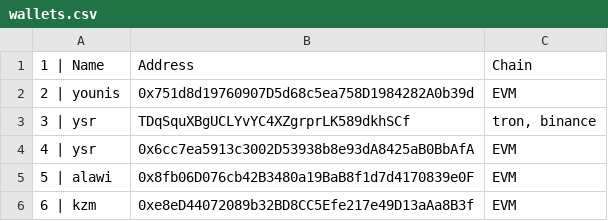
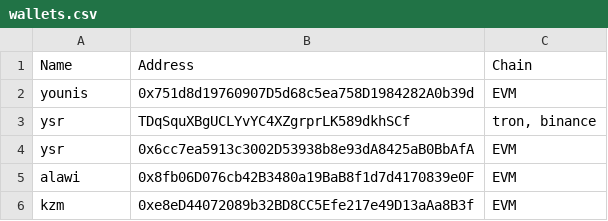
Before and after one commit to 0xKanba/kanba.pw, a CSV file: wallets.csv, drawn as a sheet.

Commit message:
Update wallets.csv

```diff
--- a/wallets.csv
+++ b/wallets.csv
@@ -1,6 +1,6 @@
-1 | Name,Address,Chain
-2 | younis,0x751d8d19760907D5d68c5ea758D1984282A0b39d,EVM
-3 | ysr,TDqSquXBgUCLYvYC4XZgrprLK589dkhSCf,"tron, binance"
-4 | ysr,0x6cc7ea5913c3002D53938b8e93dA8425aB0BbAfA,EVM
-5 | alawi,0x8fb06D076cb42B3480a19BaB8f1d7d4170839e0F,EVM
-6 | kzm,0xe8eD44072089b32BD8CC5Efe217e49D13aAa8B3f,EVM
+Name,Address,Chain
+younis,0x751d8d19760907D5d68c5ea758D1984282A0b39d,EVM
+ysr,TDqSquXBgUCLYvYC4XZgrprLK589dkhSCf,"tron, binance"
+ysr,0x6cc7ea5913c3002D53938b8e93dA8425aB0BbAfA,EVM
+alawi,0x8fb06D076cb42B3480a19BaB8f1d7d4170839e0F,EVM
+kzm,0xe8eD44072089b32BD8CC5Efe217e49D13aAa8B3f,EVM
```
